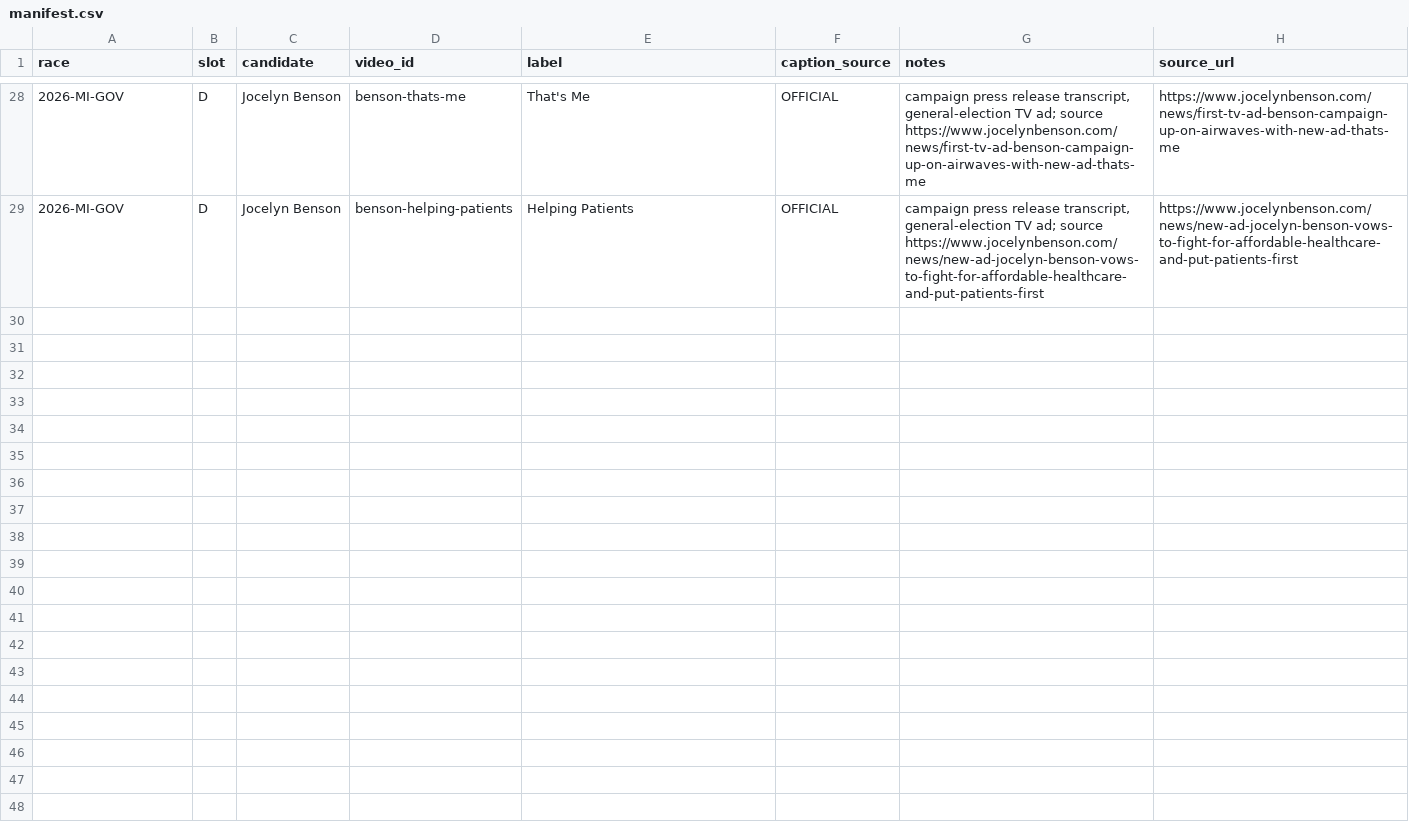
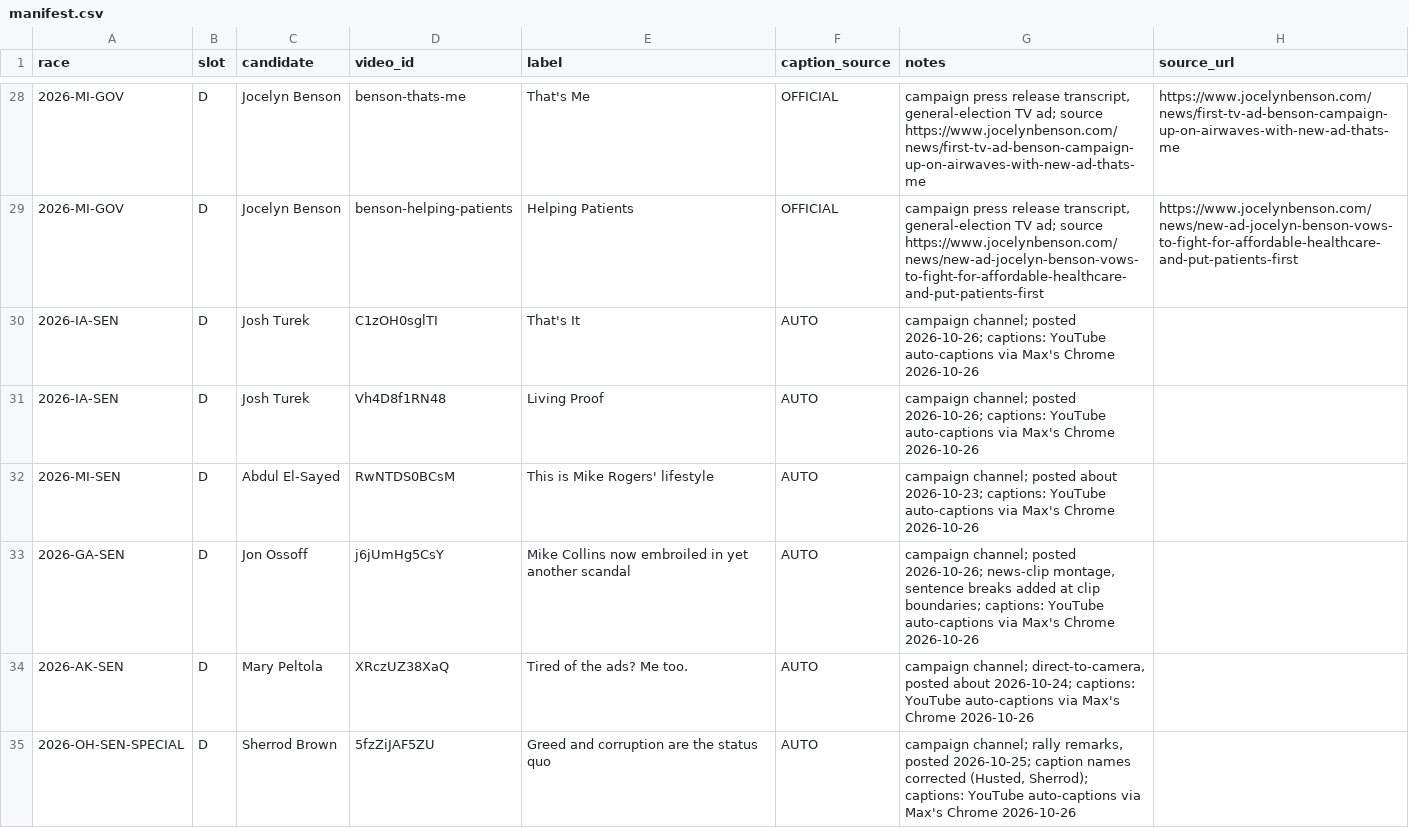
Before and after one commit to blueandyellow44/midterm-2026, a CSV file: sources/heat-ads-20261026/manifest.csv, drawn as a sheet; only a part is shown, gaps mark what is left out.

```diff
--- a/sources/heat-ads-20261026/manifest.csv
+++ b/sources/heat-ads-20261026/manifest.csv
@@ -29 +29,7 @@ race,slot,candidate,video_id,label,caption_source,notes,source_url
 2026-MI-GOV,D,Jocelyn Benson,benson-helping-patients,Helping Patients,OFFICIAL,"campaign press release transcript, general-election TV ad; source https://www.jocelynbenson.com/news/new-ad-jocelyn-benson-vows-to-fight-for-affordable-healthcare-and-put-patients-first",https://www.jocelynbenson.com/news/new-ad-jocelyn-benson-vows-to-fight-for-affordable-healthcare-and-put-patients-first
+2026-IA-SEN,D,Josh Turek,C1zOH0sglTI,That's It,AUTO,campaign channel; posted 2026-10-26; captions: YouTube auto-captions via Max's Chrome 2026-10-26,
+2026-IA-SEN,D,Josh Turek,Vh4D8f1RN48,Living Proof,AUTO,campaign channel; posted 2026-10-26; captions: YouTube auto-captions via Max's Chrome 2026-10-26,
+2026-MI-SEN,D,Abdul El-Sayed,RwNTDS0BCsM,This is Mike Rogers' lifestyle,AUTO,campaign channel; posted about 2026-10-23; captions: YouTube auto-captions via Max's Chrome 2026-10-26,
+2026-GA-SEN,D,Jon Ossoff,j6jUmHg5CsY,Mike Collins now embroiled in yet another scandal,AUTO,"campaign channel; posted 2026-10-26; news-clip montage, sentence breaks added at clip boundaries; captions: YouTube auto-captions via Max's Chrome 2026-10-26",
+2026-AK-SEN,D,Mary Peltola,XRczUZ38XaQ,Tired of the ads? Me too.,AUTO,"campaign channel; direct-to-camera, posted about 2026-10-24; captions: YouTube auto-captions via Max's Chrome 2026-10-26",
+2026-OH-SEN-SPECIAL,D,Sherrod Brown,5fzZiJAF5ZU,Greed and corruption are the status quo,AUTO,"campaign channel; rally remarks, posted 2026-10-25; caption names corrected (Husted, Sherrod); captions: YouTube auto-captions via Max's Chrome 2026-10-26",
```
Also changed, not shown: 13 other files.
